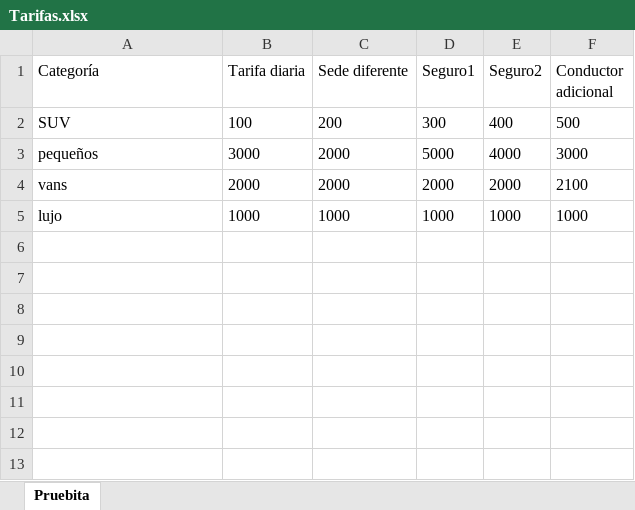
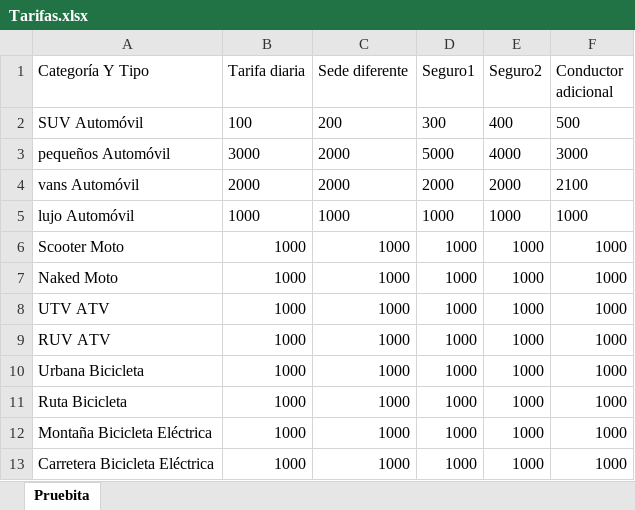
Before and after one commit to JuanGord7/Proyecto3-Entrega2, an Excel workbook: Tarifas.xlsx, sheet Pruebita, drawn as a sheet; values as stored, in another font and other column widths than the file's, no borders; the diff names each change by its address in the sheet, - before the commit and + after, or states it on an @@ line.

Commit message:
Tipos de vehículos agregados

```diff
--- a/Tarifas.xlsx (sheet Pruebita)
+++ b/Tarifas.xlsx (sheet Pruebita)
-A1: Categoría
+A1: Categoría Y Tipo
-A2 (Categoría Y Tipo): SUV
+A2 (Categoría Y Tipo): SUV Automóvil
-A3 (Categoría Y Tipo): pequeños
+A3 (Categoría Y Tipo): pequeños Automóvil
-A4 (Categoría Y Tipo): vans
+A4 (Categoría Y Tipo): vans Automóvil
-A5 (Categoría Y Tipo): lujo
+A5 (Categoría Y Tipo): lujo Automóvil
+row 6: Scooter Moto | 1000 | 1000 | 1000 | 1000 | 1000
+row 7: Naked Moto | 1000 | 1000 | 1000 | 1000 | 1000
+row 8: UTV ATV | 1000 | 1000 | 1000 | 1000 | 1000
+row 9: RUV ATV | 1000 | 1000 | 1000 | 1000 | 1000
+row 10: Urbana Bicicleta | 1000 | 1000 | 1000 | 1000 | 1000
+row 11: Ruta Bicicleta | 1000 | 1000 | 1000 | 1000 | 1000
+row 12: Montaña Bicicleta Eléctrica | 1000 | 1000 | 1000 | 1000 | 1000
+row 13: Carretera Bicicleta Eléctrica | 1000 | 1000 | 1000 | 1000 | 1000
```
Also changed, not shown: Alquileres.xlsx, 6 other files.
